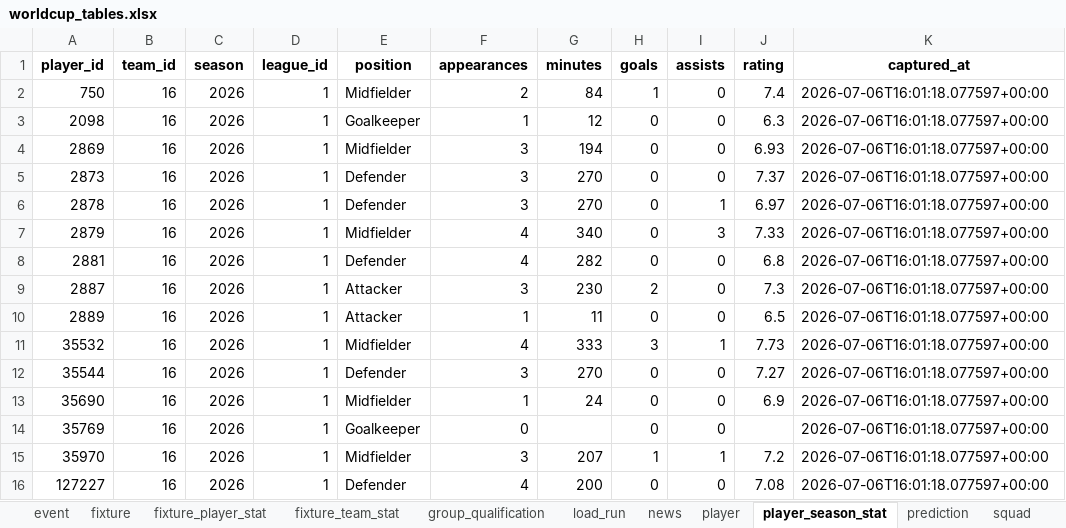
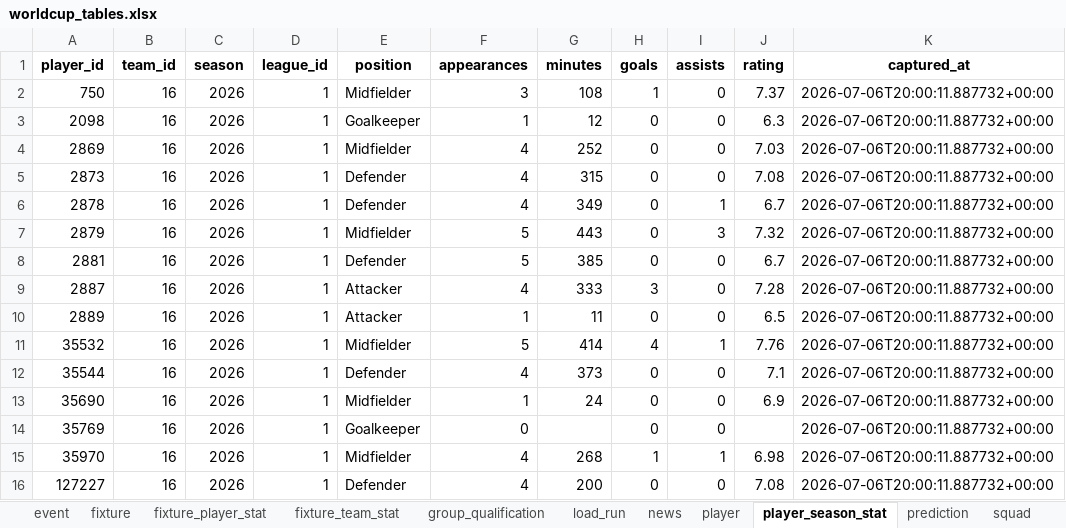
Before and after one commit to marc4data/world-cup-2026, an Excel workbook: reports/worldcup_tables.xlsx, sheet player_season_stat, drawn as a sheet; only a part is shown; values as stored, in another font and other column widths than the file's, no borders; the diff covers the shown part only; the diff names each change by its address in the sheet, - before the commit and + after, or states it on an @@ line.

Commit message:
data: local ETL refresh (2026-07-06T20:00Z) [skip ci]

```diff
--- a/reports/worldcup_tables.xlsx (sheet player_season_stat)
+++ b/reports/worldcup_tables.xlsx (sheet player_season_stat)
-F2 (appearances): 2
+F2 (appearances): 3
-G2 (minutes): 84
+G2 (minutes): 108
-J2 (rating): 7.4
+J2 (rating): 7.37
-K2:K16 (captured_at): 2026-07-06T16:01:18.077597+00:00
+K2:K16 (captured_at): 2026-07-06T20:00:11.887732+00:00
-F4:F6 (appearances): 3
+F4:F6 (appearances): 4
-G4 (minutes): 194
+G4 (minutes): 252
-J4 (rating): 6.93
+J4 (rating): 7.03
-G5 (minutes): 270
+G5 (minutes): 315
-J5 (rating): 7.37
+J5 (rating): 7.08
-G6 (minutes): 270
+G6 (minutes): 349
-J6 (rating): 6.97
+J6 (rating): 6.7
-F7:F8 (appearances): 4
+F7:F8 (appearances): 5
-G7 (minutes): 340
+G7 (minutes): 443
-J7 (rating): 7.33
+J7 (rating): 7.32
-G8 (minutes): 282
+G8 (minutes): 385
-J8 (rating): 6.8
+J8 (rating): 6.7
-F9 (appearances): 3
+F9 (appearances): 4
-G9 (minutes): 230
+G9 (minutes): 333
-H9 (goals): 2
+H9 (goals): 3
-J9 (rating): 7.3
+J9 (rating): 7.28
-F11 (appearances): 4
+F11 (appearances): 5
-G11 (minutes): 333
+G11 (minutes): 414
-H11 (goals): 3
+H11 (goals): 4
-J11 (rating): 7.73
+J11 (rating): 7.76
-F12 (appearances): 3
+F12 (appearances): 4
-G12 (minutes): 270
+G12 (minutes): 373
-J12 (rating): 7.27
+J12 (rating): 7.1
-F15 (appearances): 3
+F15 (appearances): 4
-G15 (minutes): 207
+G15 (minutes): 268
-J15 (rating): 7.2
+J15 (rating): 6.98
```
Also changed, not shown: 1358 edited cells elsewhere in this sheet, sheet group_qualification, sheet weather_forecast, sheet weather, sheet load_run, sheet fixture, 7 other files.
